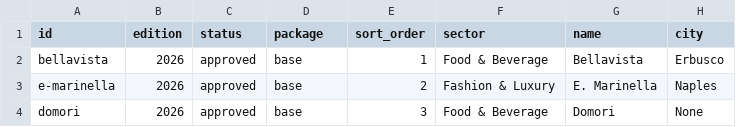
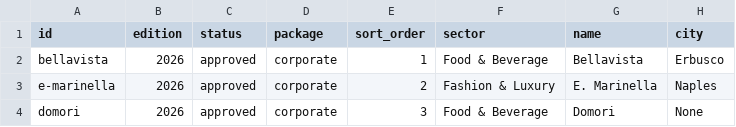
Before and after one commit to agostini-commits/italy-meets-america, a CSV file: data/source/companies.csv, drawn as a sheet; only a part is shown; the diff names each change by its address in the sheet, - before the commit and + after, or states it on an @@ line.

```diff
--- a/data/source/companies.csv
+++ b/data/source/companies.csv
-D2:D4 (package): base
+D2:D4 (package): corporate
```
Also changed, not shown: 22 other files.
